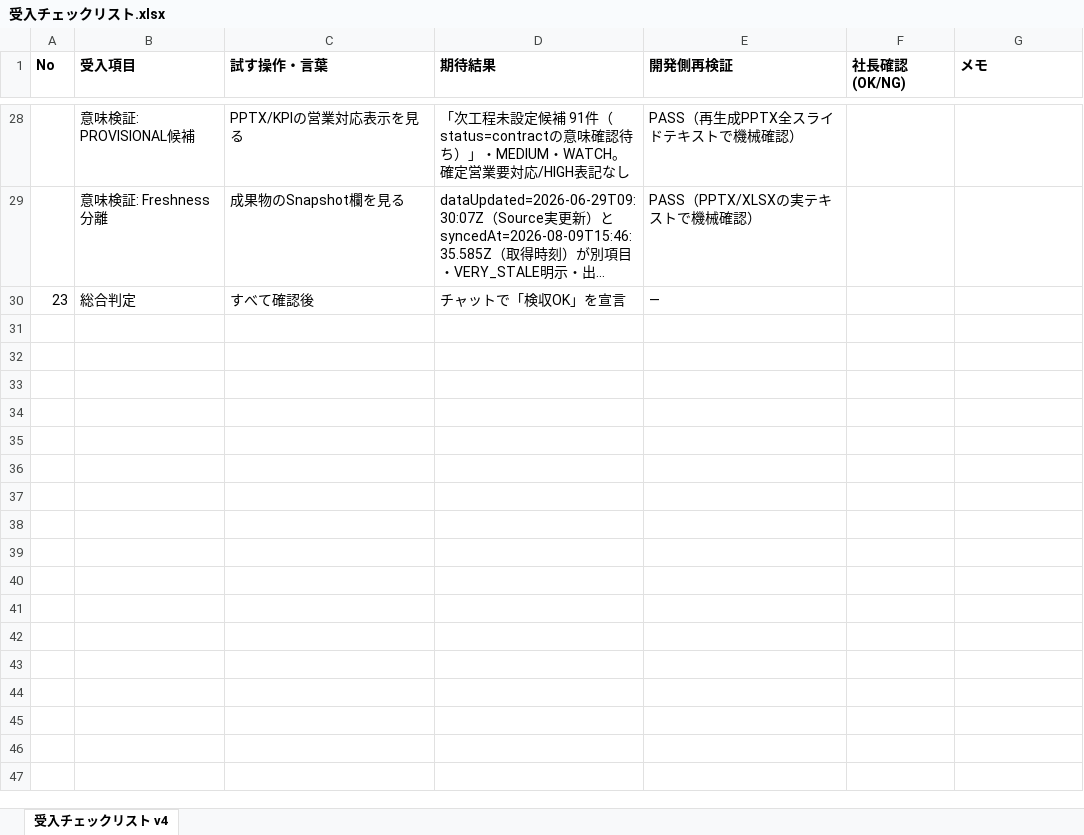
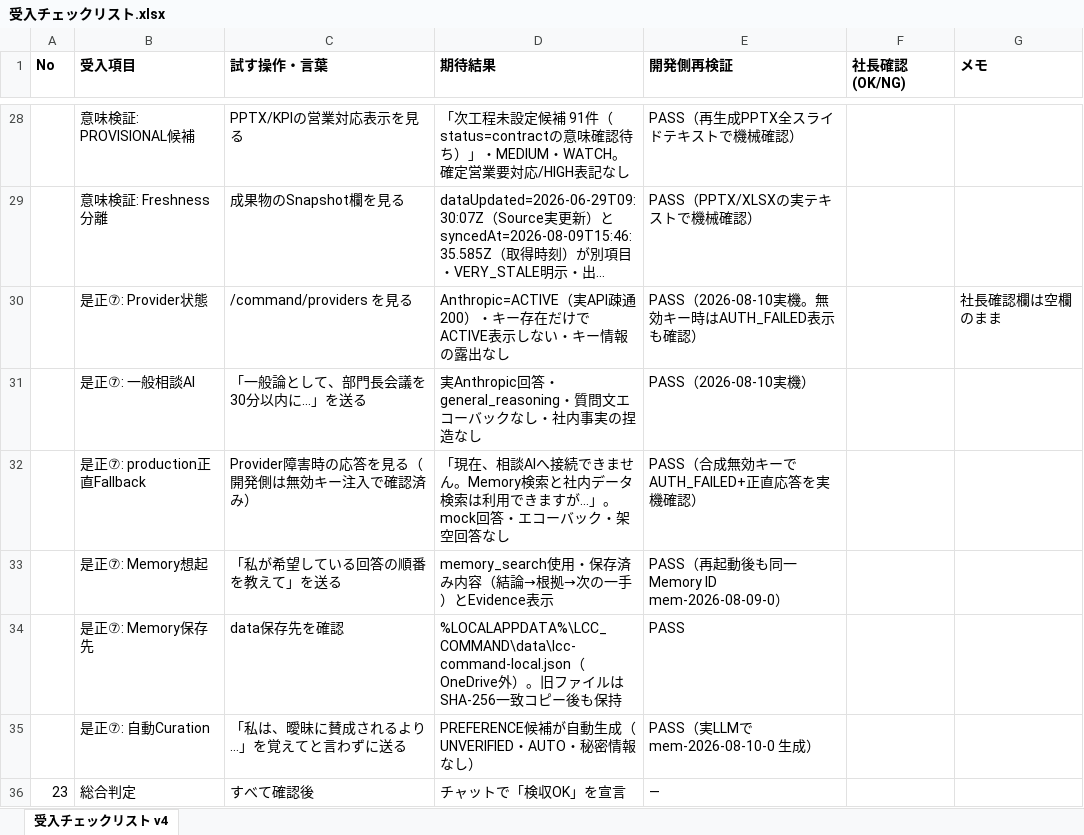
Before and after one commit to sakamoto55-boop/shacho-ai-control-tower, an Excel workbook: 受入チェックリスト.xlsx, sheet 受入チェックリスト v4, drawn as a sheet; only a part is shown, gaps mark what is left out; long unchanged cells end in …; values as stored, in another font and other column widths than the file's, no borders; the diff names each change by its address in the sheet, - before the commit and + after, or states it on an @@ line.

```diff
--- a/受入チェックリスト.xlsx (sheet 受入チェックリスト v4)
+++ b/受入チェックリスト.xlsx (sheet 受入チェックリスト v4)
+row 30:  | 是正⑦: Provider状態 | /command/providers を見る | Anthropic=ACTIVE（実API疎通200）・キー存在だけでACTIVE表示しない・キー情報の露出なし | PASS（2026-08-10実機。無効キー時はAUTH_FAILED表示も確認） |  | 社長確認欄は空欄のまま
+row 31:  | 是正⑦: 一般相談AI | 「一般論として、部門長会議を30分以内に…」を送る | 実Anthropic回答・general_reasoning・質問文エコーバックなし・社内事実の捏造なし | PASS（2026-08-10実機）
+row 32:  | 是正⑦: production正直Fallback | Provider障害時の応答を見る（開発側は無効キー注入で確認済み） | 「現在、相談AIへ接続できません。Memory検索と社内データ検索は利用できますが…」。mock回答・エコーバック・架空回答なし | PASS（合成無効キーでAUTH_FAILED+正直応答を実機確認）
+row 33:  | 是正⑦: Memory想起 | 「私が希望している回答の順番を教えて」を送る | memory_search使用・保存済み内容（結論→根拠→次の一手）とEvidence表示 | PASS（再起動後も同一Memory ID mem-2026-08-09-0）
+row 34:  | 是正⑦: Memory保存先 | data保存先を確認 | %LOCALAPPDATA%\LCC_COMMAND\data\lcc-command-local.json（OneDrive外）。旧ファイルはSHA-256一致コピー後も保持 | PASS
+row 35:  | 是正⑦: 自動Curation | 「私は、曖昧に賛成されるより…」を覚えてと言わずに送る | PREFERENCE候補が自動生成（UNVERIFIED・AUTO・秘密情報なし） | PASS（実LLMで mem-2026-08-10-0 生成）
```
Also changed, not shown: 2 other files.
